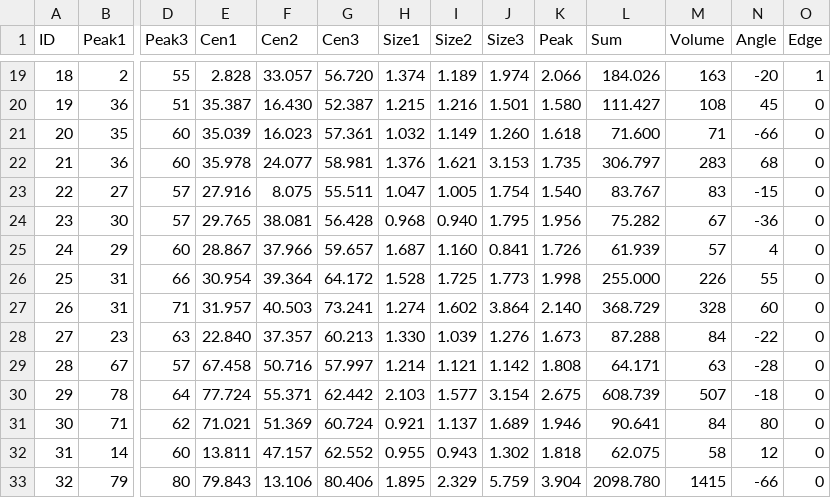
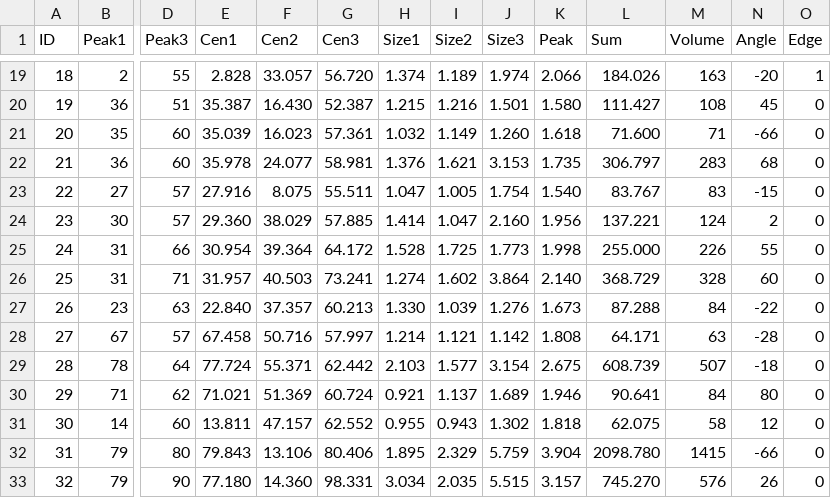
Before and after one commit to JiangYuTS/DPConCFil, a CSV file: Example_Files/Clump/outcat_Example_Filaments_13CO_1.csv, drawn as a sheet; only a part is shown, gaps mark what is left out; the shorter side is filled out with more unchanged rows; removed rows and columns are numbered as before the commit, all else as after; rows hold the shown columns only; the diff names each change by its address in the sheet, - before the commit and + after, or states it on an @@ line.

```diff
--- a/Example_Files/Clump/outcat_Example_Filaments_13CO_1.csv
+++ b/Example_Files/Clump/outcat_Example_Filaments_13CO_1.csv
-E24 (Cen1): 29.765
+E24 (Cen1): 29.360
-F24 (Cen2): 38.081
+F24 (Cen2): 38.029
-G24 (Cen3): 56.428
+G24 (Cen3): 57.885
-H24 (Size1): 0.968
+H24 (Size1): 1.414
-I24 (Size2): 0.940
+I24 (Size2): 1.047
-J24 (Size3): 1.795
+J24 (Size3): 2.160
-L24 (Sum): 75.282
+L24 (Sum): 137.221
-M24 (Volume): 67
+M24 (Volume): 124
-N24 (Angle): -36
+N24 (Angle): 2
-row 25: 24 | 29 | 60 | 28.867 | 37.966 | 59.657 | 1.687 | 1.160 | 0.841 | 1.726 | 61.939 | 57 | 4 | 0
@@ column A (ID) renumbered from row 25 down @@
```
Also changed, not shown: Example_Files/Clump/outcat_wcs_Example_Filaments_13CO_1.csv, Example_Files/Filament/Table_Pix_1_13CO.csv, 33 other files.
